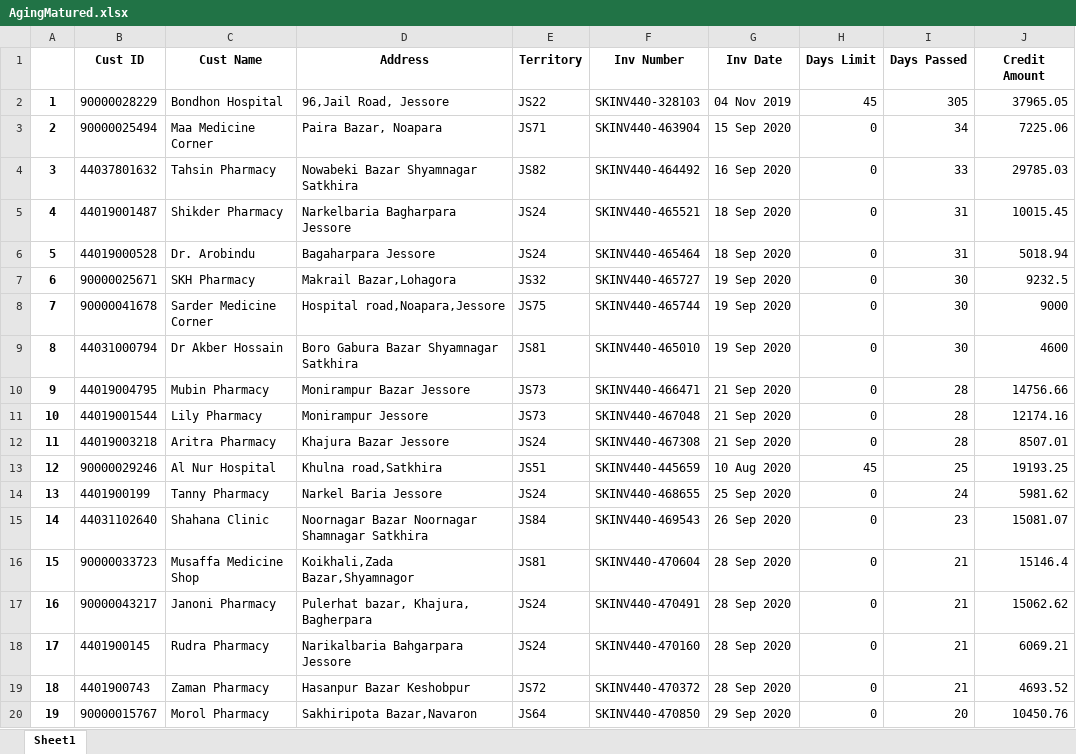
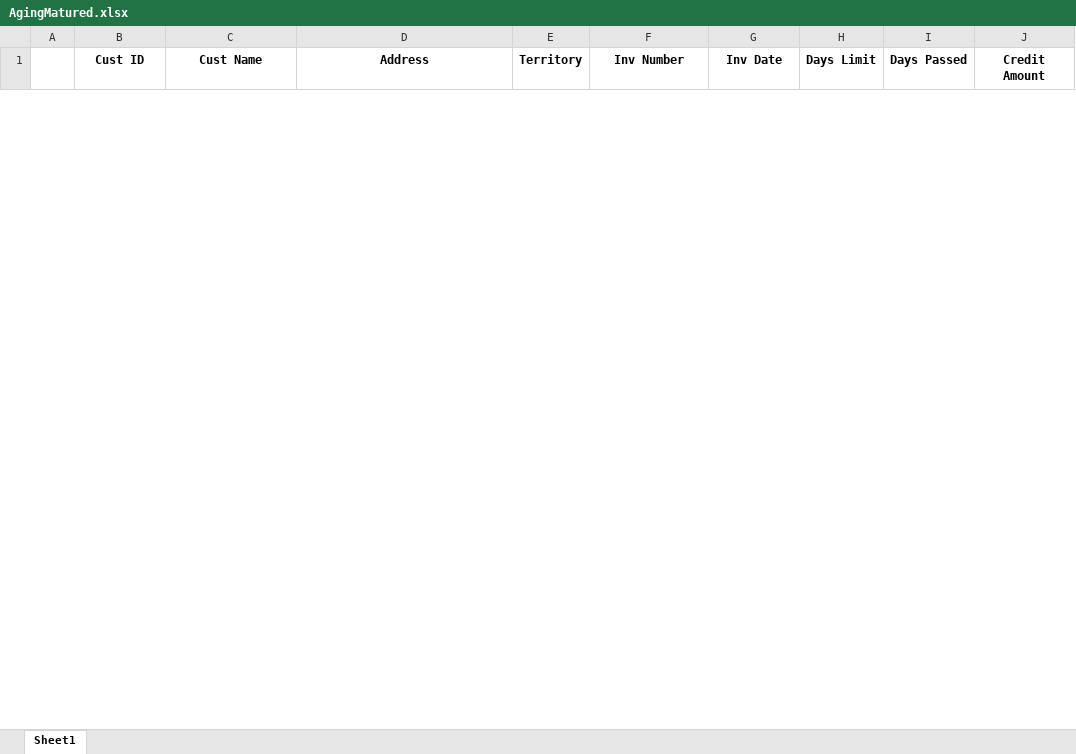
Before and after one commit to RoyelBee/31BranchOutstanding, an Excel workbook: Data/AgingMatured.xlsx, sheet Sheet1, drawn as a sheet; only a part is shown; values as stored, in another font and other column widths than the file's, no borders; removed rows and columns are numbered as before the commit, all else as after; the diff covers the shown part only; the diff names each change by its address in the sheet, - before the commit and + after, or states it on an @@ line.

```diff
--- a/Data/AgingMatured.xlsx (sheet Sheet1)
+++ b/Data/AgingMatured.xlsx (sheet Sheet1)
-row 2: 1 | 90000028229 | Bondhon Hospital | 96,Jail Road, Jessore | JS22 | SKINV440-328103 | 04 Nov 2019 | 45 | 305 | 37965.05
-row 3: 2 | 90000025494 | Maa Medicine Corner | Paira Bazar, Noapara | JS71 | SKINV440-463904 | 15 Sep 2020 | 0 | 34 | 7225.06
-row 4: 3 | 44037801632 | Tahsin Pharmacy | Nowabeki Bazar Shyamnagar Satkhira | JS82 | SKINV440-464492 | 16 Sep 2020 | 0 | 33 | 29785.03
-row 5: 4 | 44019001487 | Shikder Pharmacy | Narkelbaria Bagharpara Jessore | JS24 | SKINV440-465521 | 18 Sep 2020 | 0 | 31 | 10015.45
-row 6: 5 | 44019000528 | Dr. Arobindu | Bagaharpara Jessore | JS24 | SKINV440-465464 | 18 Sep 2020 | 0 | 31 | 5018.94
-row 7: 6 | 90000025671 | SKH Pharmacy | Makrail Bazar,Lohagora | JS32 | SKINV440-465727 | 19 Sep 2020 | 0 | 30 | 9232.5
-row 8: 7 | 90000041678 | Sarder Medicine Corner | Hospital road,Noapara,Jessore | JS75 | SKINV440-465744 | 19 Sep 2020 | 0 | 30 | 9000
-row 9: 8 | 44031000794 | Dr Akber Hossain | Boro Gabura Bazar Shyamnagar Satkhira | JS81 | SKINV440-465010 | 19 Sep 2020 | 0 | 30 | 4600
-row 10: 9 | 44019004795 | Mubin Pharmacy | Monirampur Bazar Jessore | JS73 | SKINV440-466471 | 21 Sep 2020 | 0 | 28 | 14756.66
-row 11: 10 | 44019001544 | Lily Pharmacy | Monirampur Jessore | JS73 | SKINV440-467048 | 21 Sep 2020 | 0 | 28 | 12174.16
-row 12: 11 | 44019003218 | Aritra Pharmacy | Khajura Bazar Jessore | JS24 | SKINV440-467308 | 21 Sep 2020 | 0 | 28 | 8507.01
-row 13: 12 | 90000029246 | Al Nur Hospital | Khulna road,Satkhira | JS51 | SKINV440-445659 | 10 Aug 2020 | 45 | 25 | 19193.25
-row 14: 13 | 4401900199 | Tanny Pharmacy | Narkel Baria Jessore | JS24 | SKINV440-468655 | 25 Sep 2020 | 0 | 24 | 5981.62
-row 15: 14 | 44031102640 | Shahana Clinic | Noornagar Bazar Noornagar Shamnagar Satkhira | JS84 | SKINV440-469543 | 26 Sep 2020 | 0 | 23 | 15081.07
-row 16: 15 | 90000033723 | Musaffa Medicine Shop | Koikhali,Zada Bazar,Shyamnagor | JS81 | SKINV440-470604 | 28 Sep 2020 | 0 | 21 | 15146.4
-row 17: 16 | 90000043217 | Janoni Pharmacy | Pulerhat bazar, Khajura, Bagherpara | JS24 | SKINV440-470491 | 28 Sep 2020 | 0 | 21 | 15062.62
-row 18: 17 | 4401900145 | Rudra Pharmacy | Narikalbaria Bahgarpara Jessore | JS24 | SKINV440-470160 | 28 Sep 2020 | 0 | 21 | 6069.21
-row 19: 18 | 4401900743 | Zaman Pharmacy | Hasanpur Bazar Keshobpur | JS72 | SKINV440-470372 | 28 Sep 2020 | 0 | 21 | 4693.52
-row 20: 19 | 90000015767 | Morol Pharmacy | Sakhiripota Bazar,Navaron | JS64 | SKINV440-470850 | 29 Sep 2020 | 0 | 20 | 10450.76
```
Also changed, not shown: 32 added rows and 75 removed rows elsewhere in this sheet, Data/AgingMaturedTable.xlsx, Data/CashDrop.xlsx, 30 other files.
